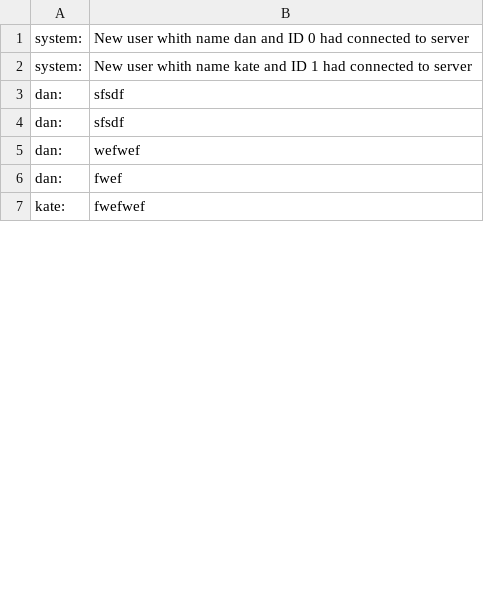
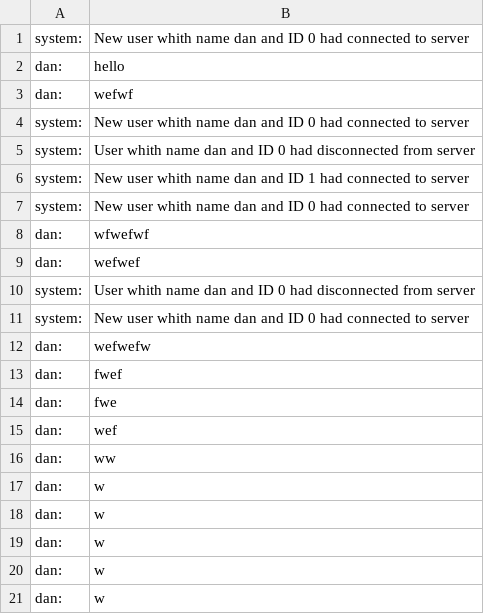
Before and after one commit to 3Davydov/chat, a CSV file: serverHistory.csv, drawn as a sheet; only a part is shown; the diff covers the shown part only.

```diff
--- a/serverHistory.csv
+++ b/serverHistory.csv
@@ -1,7 +1,21 @@
 system:,New user whith name dan and ID 0 had connected to server
-system:,New user whith name kate and ID 1 had connected to server
-dan:,sfsdf
-dan:,sfsdf
+dan:,hello
+dan:,wefwf
+system:,New user whith name dan and ID 0 had connected to server
+system:,User whith name dan and ID 0 had disconnected from server
+system:,New user whith name dan and ID 1 had connected to server
+system:,New user whith name dan and ID 0 had connected to server
+dan:,wfwefwf
 dan:,wefwef
+system:,User whith name dan and ID 0 had disconnected from server
+system:,New user whith name dan and ID 0 had connected to server
+dan:,wefwefw
 dan:,fwef
-kate:,fwefwef
+dan:,fwe
+dan:,wef
+dan:,ww
+dan:,w
+dan:,w
+dan:,w
+dan:,w
+dan:,w
```
Also changed, not shown: 12 added rows, 5 removed rows, 1 moved row and 4 edited cells elsewhere in this file, 8 other files.
